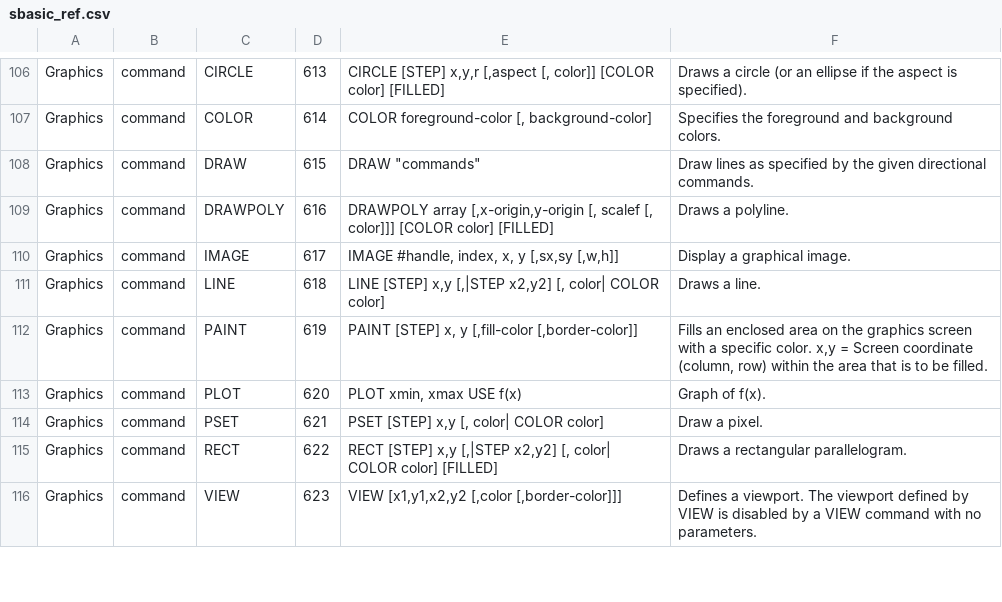
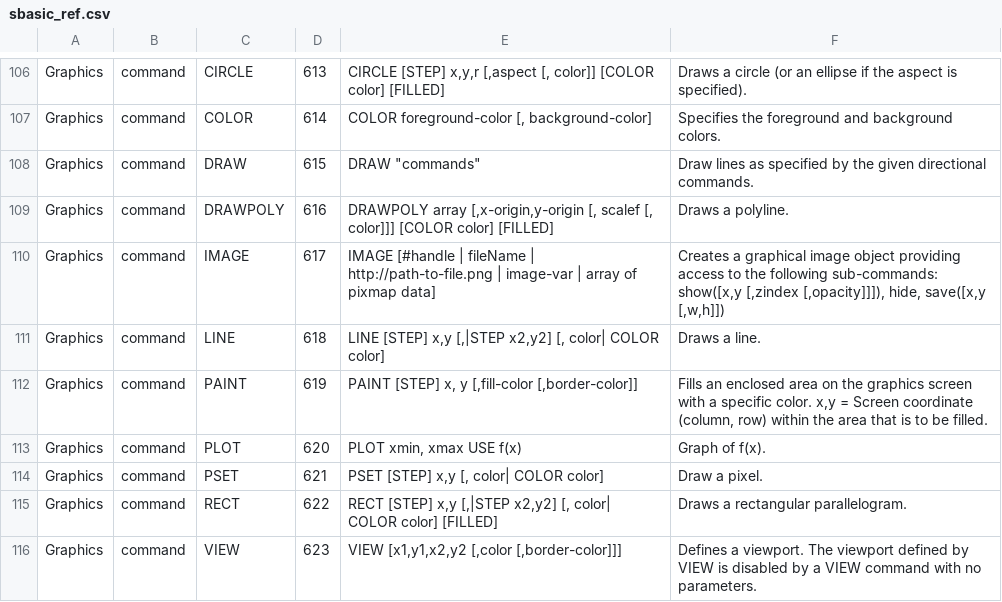
Before and after one commit to smallbasic/SmallBASIC, a CSV file: documentation/sbasic_ref.csv, drawn as a sheet; only a part is shown, gaps mark what is left out.

Commit message:
UI: Implemented calling IMAGE with another image variable

```diff
--- a/documentation/sbasic_ref.csv
+++ b/documentation/sbasic_ref.csv
@@ -109,3 +109,3 @@ Graphics,command,DRAW,615,"DRAW ""commands""","Draw lines as specified by the gi
 Graphics,command,DRAWPOLY,616,"DRAWPOLY array [,x-origin,y-origin [, scalef [, color]]] [COLOR color] [FILLED]","Draws a polyline. "
-Graphics,command,IMAGE,617,"IMAGE #handle, index, x, y [,sx,sy [,w,h]]","Display a graphical image."
+Graphics,command,IMAGE,617,"IMAGE [#handle | fileName | http://path-to-file.png | image-var | array of pixmap data]","Creates a graphical image object providing access to the following sub-commands: show([x,y [,zindex [,opacity]]]), hide, save([x,y [,w,h]])"
 Graphics,command,LINE,618,"LINE [STEP] x,y [,|STEP x2,y2] [, color| COLOR color]","Draws a line."
```
Also changed, not shown: 3 other files.
